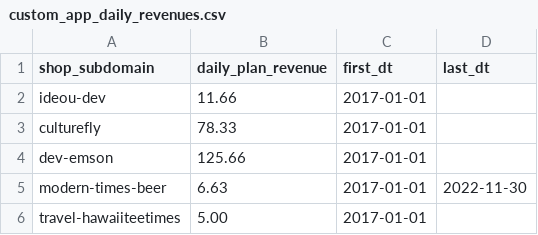
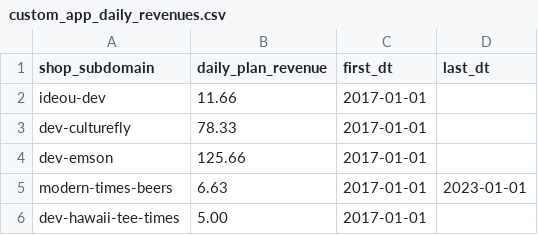
Before and after one commit to shoppad/sp-bi-dbt-simple, a CSV file: seeds/custom_app_daily_revenues.csv, drawn as a sheet.

Commit message:
Update custom_app_daily_revenues seed data to be consistent with MESA_DAU

```diff
--- a/seeds/custom_app_daily_revenues.csv
+++ b/seeds/custom_app_daily_revenues.csv
@@ -2,5 +2,5 @@ shop_subdomain, daily_plan_revenue, first_dt, last_dt
 ideou-dev, 11.66, 2017-01-01,
-culturefly, 78.33, 2017-01-01,
+dev-culturefly, 78.33, 2017-01-01,
 dev-emson, 125.66, 2017-01-01,
-modern-times-beer, 6.63, 2017-01-01, 2022-11-30
-travel-hawaiiteetimes, 5.00, 2017-01-01,
+modern-times-beers, 6.63, 2017-01-01, 2023-01-01
+dev-hawaii-tee-times, 5.00, 2017-01-01,
```
